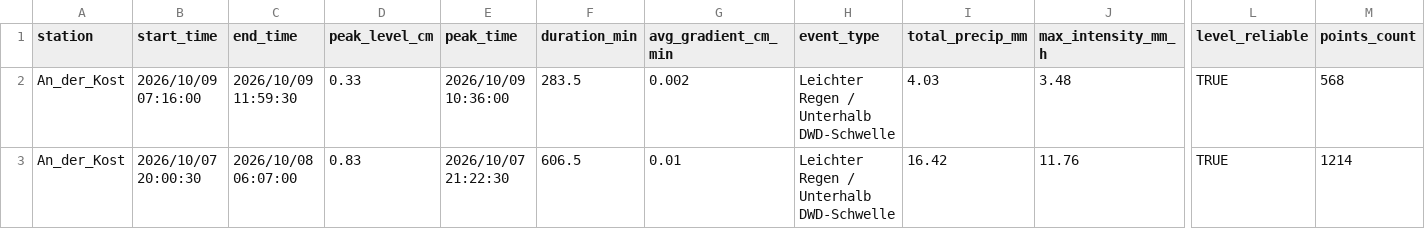
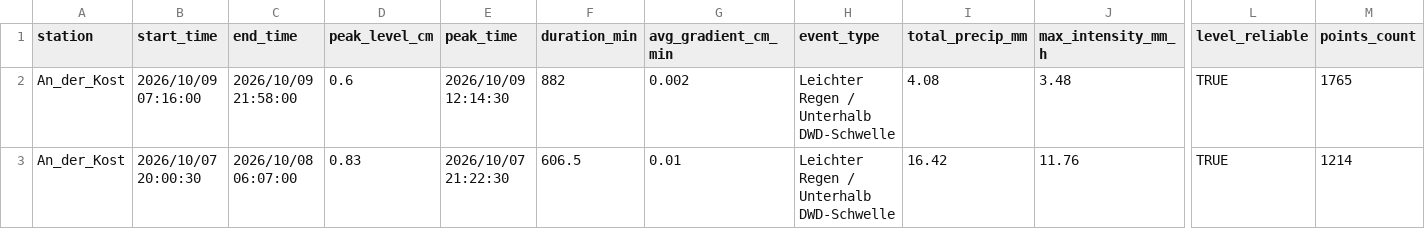
Before and after one commit to anihot/SCIU_THALESruhr, a CSV file: data/processed/events_by_station/An_der_Kost_events.csv, drawn as a sheet; only a part is shown, gaps mark what is left out; the diff names each change by its address in the sheet, - before the commit and + after, or states it on an @@ line.

```diff
--- a/data/processed/events_by_station/An_der_Kost_events.csv
+++ b/data/processed/events_by_station/An_der_Kost_events.csv
-C2 (end_time): 2026/10/09 11:59:30
+C2 (end_time): 2026/10/09 21:58:00
-D2 (peak_level_cm): 0.33
+D2 (peak_level_cm): 0.6
-E2 (peak_time): 2026/10/09 10:36:00
+E2 (peak_time): 2026/10/09 12:14:30
-F2 (duration_min): 283.5
+F2 (duration_min): 882
-I2 (total_precip_mm): 4.03
+I2 (total_precip_mm): 4.08
-M2 (points_count): 568
+M2 (points_count): 1765
```
Also changed, not shown: data/processed/lag_analysis.csv, data/processed/precipitation_at_sensors.csv, 39 other files.
